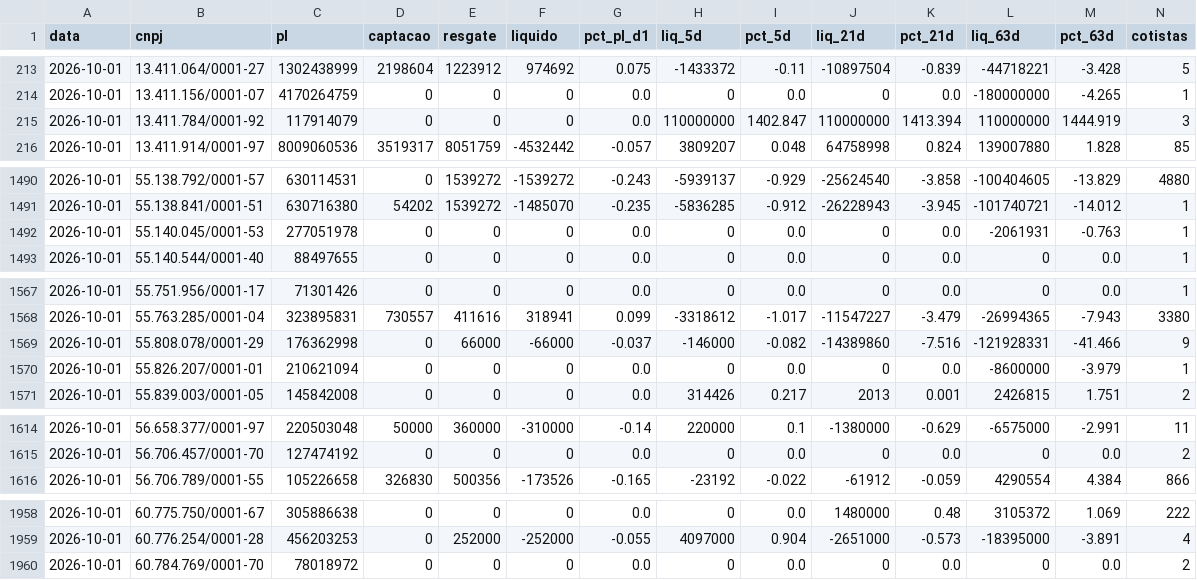
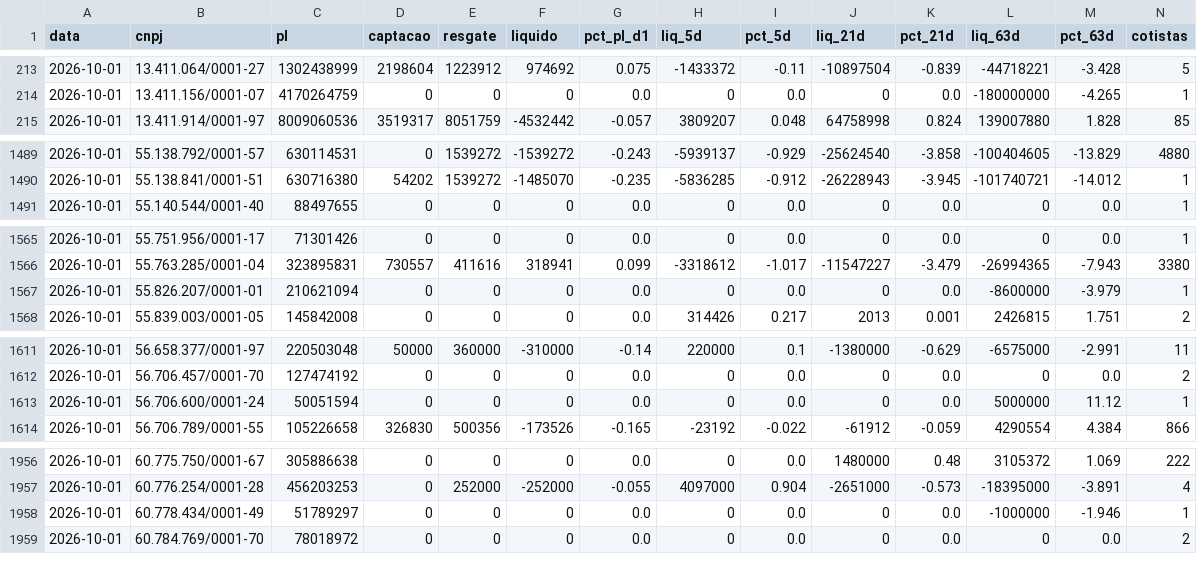
Before and after one commit to rodoso-mcamargo/originacao, a CSV file: dados/fluxo_fundos/2026-10-01.csv, drawn as a sheet; only a part is shown, gaps mark what is left out; removed rows and columns are numbered as before the commit, all else as after; rows hold the shown columns only; the diff covers the shown part only; the diff names each change by its address in the sheet, - before the commit and + after, or states it on an @@ line.

```diff
--- a/dados/fluxo_fundos/2026-10-01.csv
+++ b/dados/fluxo_fundos/2026-10-01.csv
-row 215: 2026-10-01 | 13.411.784/0001-92 | 117914079 | 0 | 0 | 0 | 0.0 | 110000000 | 1402.847 | 110000000 | 1413.394 | 110000000 | 1444.919 | 3
-row 1492: 2026-10-01 | 55.140.045/0001-53 | 277051978 | 0 | 0 | 0 | 0.0 | 0 | 0.0 | 0 | 0.0 | -2061931 | -0.763 | 1
-row 1569: 2026-10-01 | 55.808.078/0001-29 | 176362998 | 0 | 66000 | -66000 | -0.037 | -146000 | -0.082 | -14389860 | -7.516 | -121928331 | -41.466 | 9
+row 1613: 2026-10-01 | 56.706.600/0001-24 | 50051594 | 0 | 0 | 0 | 0.0 | 0 | 0.0 | 0 | 0.0 | 5000000 | 11.12 | 1
+row 1958: 2026-10-01 | 60.778.434/0001-49 | 51789297 | 0 | 0 | 0 | 0.0 | 0 | 0.0 | 0 | 0.0 | -1000000 | -1.946 | 1
```
Also changed, not shown: 1 removed row elsewhere in this file, dados/fluxo_fundos/2026-10-02.csv, dados/fluxo_fundos/2026-10-06.csv, 39 other files.
